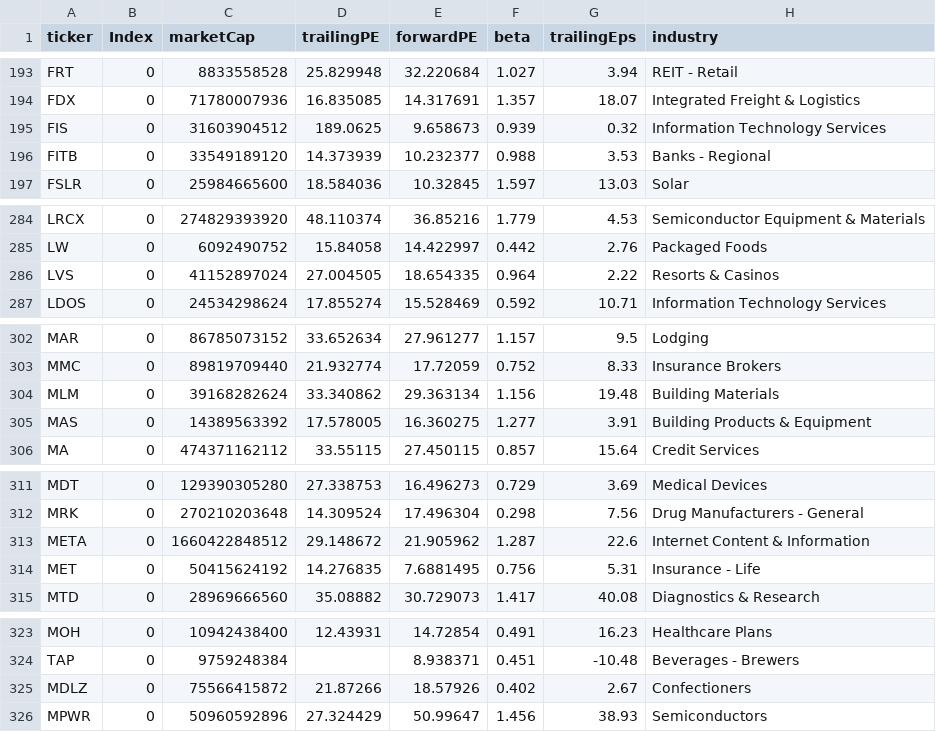
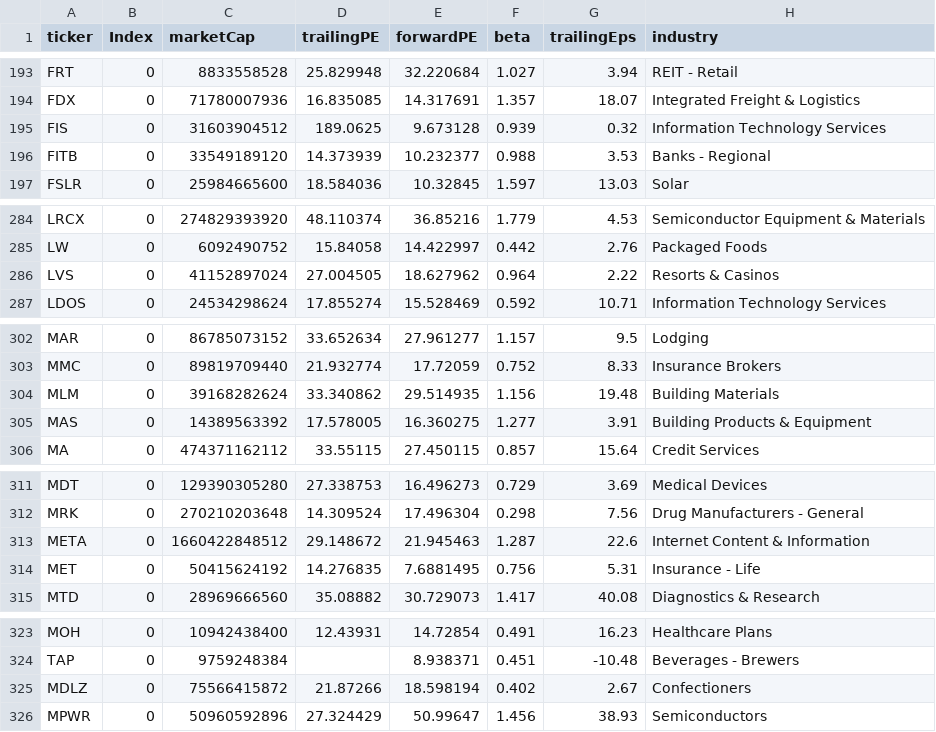
Before and after one commit to fcester/Data_Stock, a CSV file: Stock_Info.csv, drawn as a sheet; only a part is shown, gaps mark what is left out; the diff covers the shown part only; the diff names each change by its address in the sheet, - before the commit and + after, or states it on an @@ line.

```diff
--- a/Stock_Info.csv
+++ b/Stock_Info.csv
-E195 (forwardPE): 9.658673
+E195 (forwardPE): 9.673128
-E286 (forwardPE): 18.654335
+E286 (forwardPE): 18.627962
-E304 (forwardPE): 29.363134
+E304 (forwardPE): 29.514935
-E313 (forwardPE): 21.905962
+E313 (forwardPE): 21.945463
-E325 (forwardPE): 18.57926
+E325 (forwardPE): 18.598194
```
Also changed, not shown: 20 edited cells elsewhere in this file.
